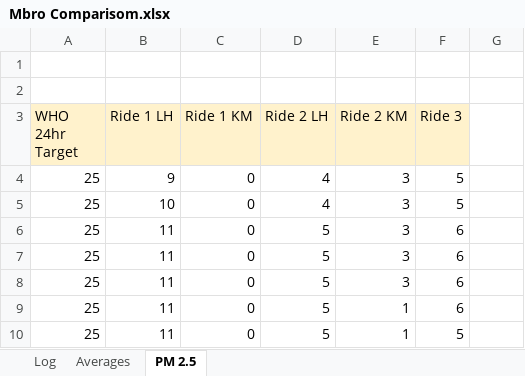
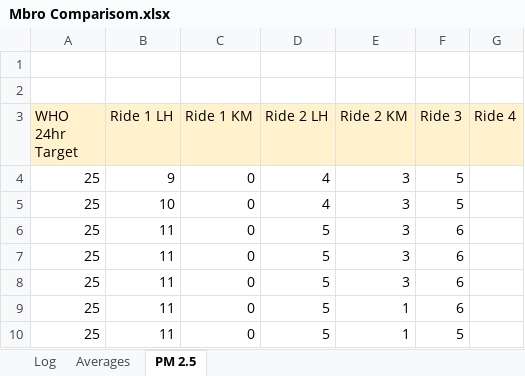
Before and after one commit to bicrophonics/enviro-bike, an Excel workbook: Ride Data/Mbro Comparisom.xlsx, sheet PM 2.5, drawn as a sheet; only a part is shown; values as stored, in another font and other column widths than the file's, no borders; charts and pictures not drawn; the diff names each change by its address in the sheet, - before the commit and + after, or states it on an @@ line.

```diff
--- a/Ride Data/Mbro Comparisom.xlsx (sheet PM 2.5)
+++ b/Ride Data/Mbro Comparisom.xlsx (sheet PM 2.5)
-G3: (empty)
+G3: Ride 4
-G3 fill: none
+G3 fill: #FFF2CC
```
Also changed, not shown: sheet Log, charts or pictures, Ride Data/._Mbro Comparisom.xlsx, 2 other files.
